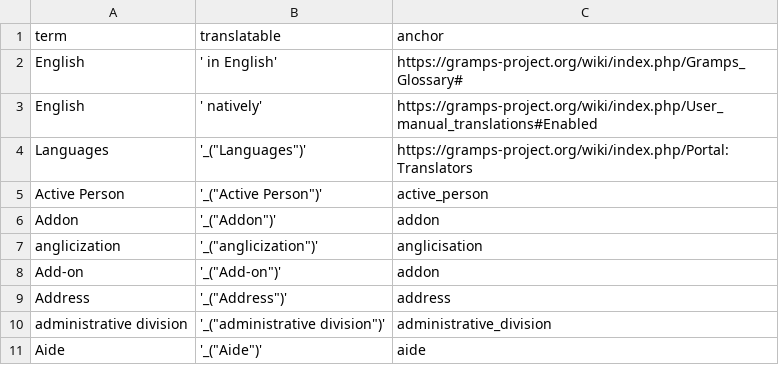
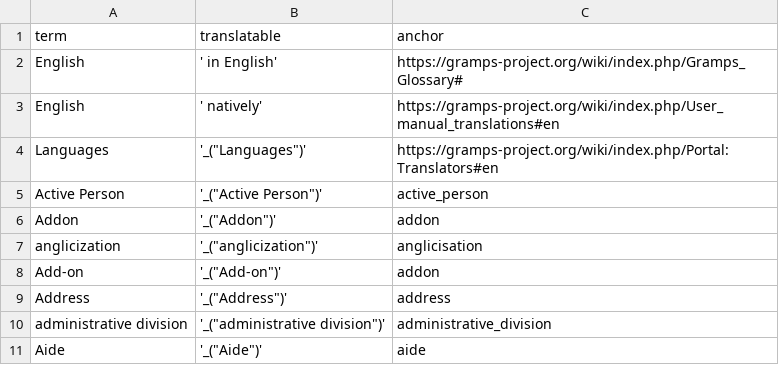
Before and after one commit to kajmikkelsen/LocalTerm, a CSV file: en_US_localterm.csv, drawn as a sheet.

```diff
--- a/en_US_localterm.csv
+++ b/en_US_localterm.csv
@@ -2,4 +2,4 @@ term, translatable, anchor
 "English", ' in English', https://gramps-project.org/wiki/index.php/Gramps_Glossary#
-"English", ' natively', https://gramps-project.org/wiki/index.php/User_manual_translations#Enabled
-"Languages", '_("Languages")', https://gramps-project.org/wiki/index.php/Portal:Translators
+"English", ' natively', https://gramps-project.org/wiki/index.php/User_manual_translations#en
+"Languages", '_("Languages")', https://gramps-project.org/wiki/index.php/Portal:Translators#en
 "Active Person", '_("Active Person")', active_person
```
Also changed, not shown: da_DK_localterm.csv, de_DE_localterm.csv, 5 other files.
